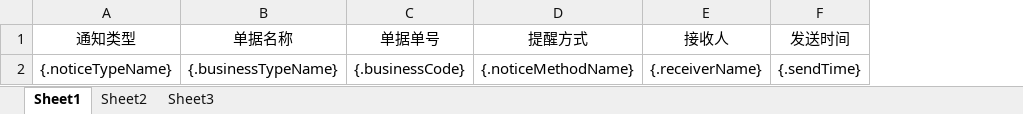
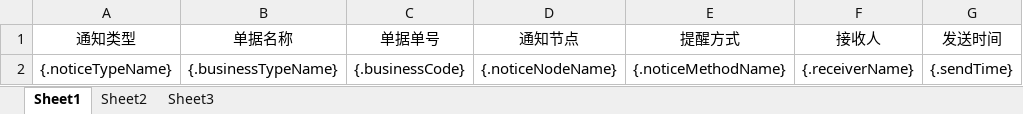
Before and after one commit to quyuzhong1/cloud-erp-backend, an Excel workbook: erp-server/erp-server-file/src/main/resources/excel/workflow/approveSyncRecordExport.xlsx, sheet Sheet1, drawn as a sheet; only a part is shown; values as stored, in another font and other column widths than the file's, no borders; the diff names each change by its address in the sheet, - before the commit and + after, or states it on an @@ line.

Commit message:
feat(workflow): 审批同步记录添加通知节点字段并实现相关功能

```diff
--- a/erp-server/erp-server-file/src/main/resources/excel/workflow/approveSyncRecordExport.xlsx (sheet Sheet1)
+++ b/erp-server/erp-server-file/src/main/resources/excel/workflow/approveSyncRecordExport.xlsx (sheet Sheet1)
+column D (通知节点), row 2: {.noticeNodeName}
```
Also changed, not shown: 4 other files.
